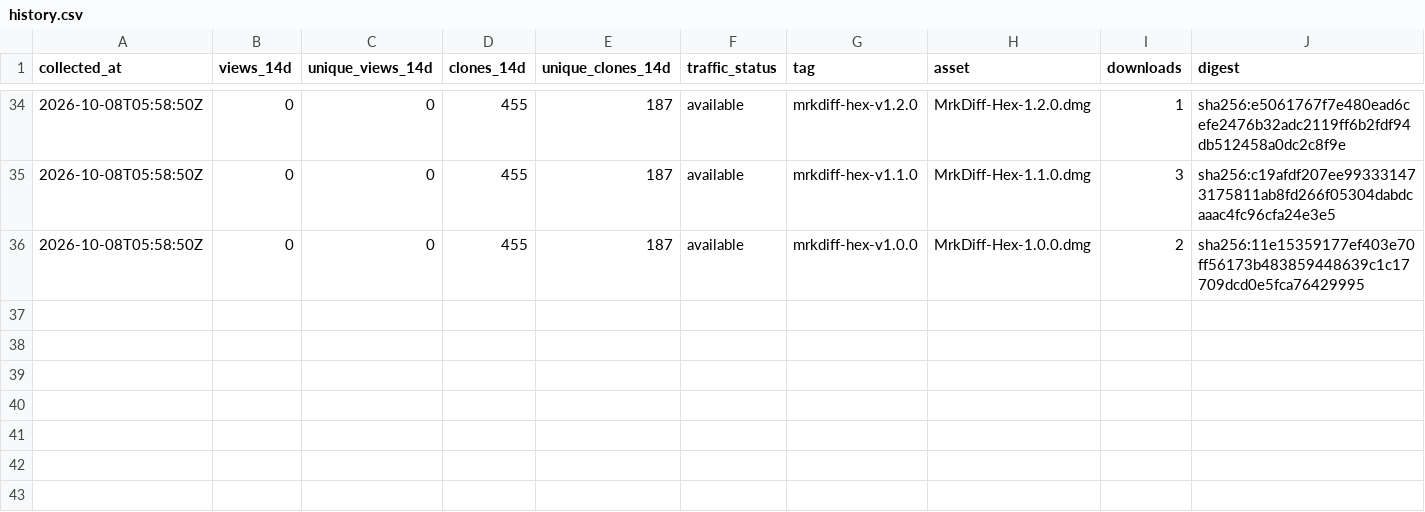
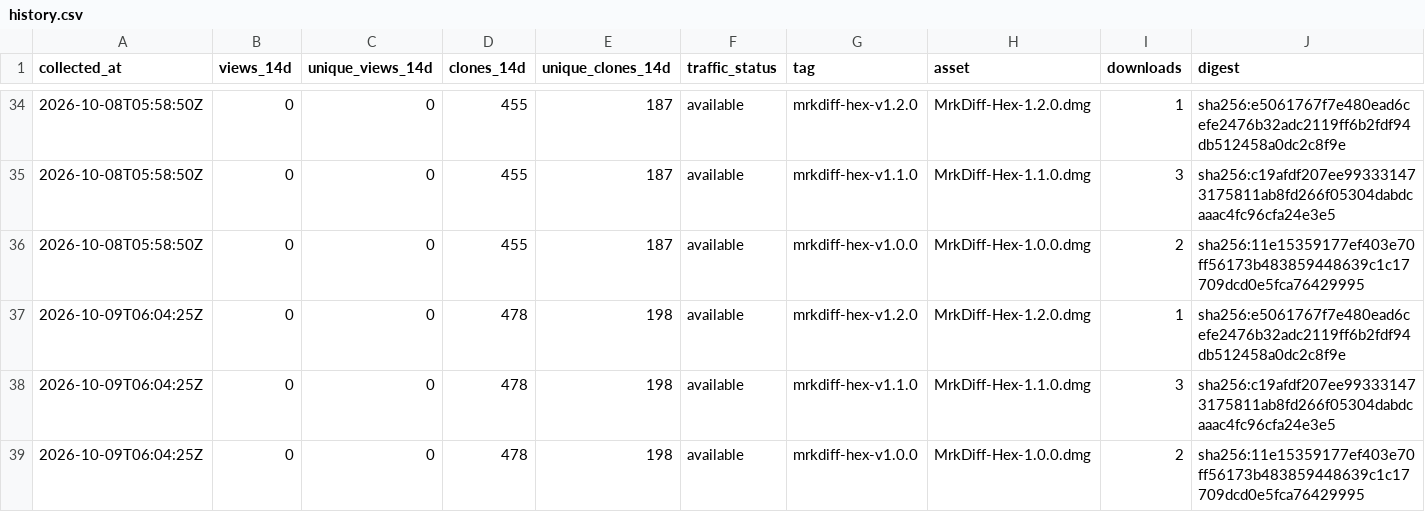
Before and after one commit to MR-TABATA/MrkAppRelease, a CSV file: metrics/history.csv, drawn as a sheet; only a part is shown, gaps mark what is left out; the diff names each change by its address in the sheet, - before the commit and + after, or states it on an @@ line.

```diff
--- a/metrics/history.csv
+++ b/metrics/history.csv
+row 37: 2026-10-09T06:04:25Z | 0 | 0 | 478 | 198 | available | mrkdiff-hex-v1.2.0 | MrkDiff-Hex-1.2.0.dmg | 1 | sha256:e5061767f7e480ead6cefe2476b32adc2119ff6b2fdf94db512458a0dc2c8f9e
+row 38: 2026-10-09T06:04:25Z | 0 | 0 | 478 | 198 | available | mrkdiff-hex-v1.1.0 | MrkDiff-Hex-1.1.0.dmg | 3 | sha256:c19afdf207ee993331473175811ab8fd266f05304dabdcaaac4fc96cfa24e3e5
+row 39: 2026-10-09T06:04:25Z | 0 | 0 | 478 | 198 | available | mrkdiff-hex-v1.0.0 | MrkDiff-Hex-1.0.0.dmg | 2 | sha256:11e15359177ef403e70ff56173b483859448639c1c17709dcd0e5fca76429995
```
